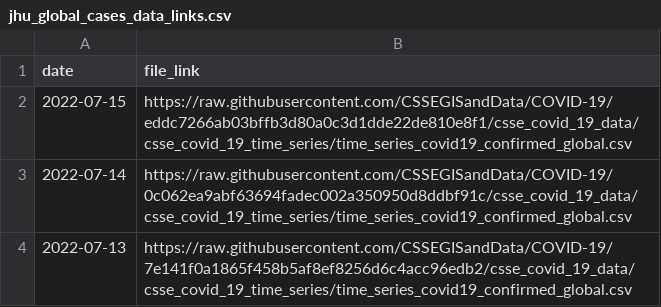
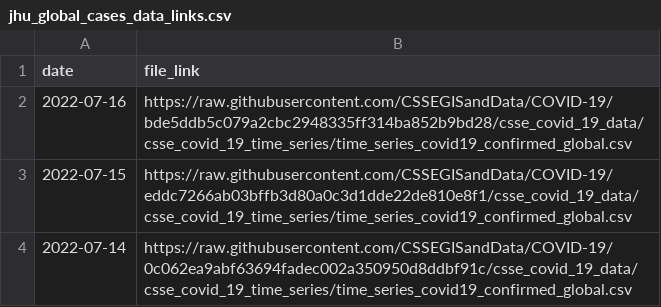
Before and after one commit to Serena-Wang/covidData, a CSV file: data/jhu_global_cases_data_links.csv, drawn as a sheet; only a part is shown; the shorter side is filled out with more unchanged rows; the diff names each change by its address in the sheet, - before the commit and + after, or states it on an @@ line.

```diff
--- a/data/jhu_global_cases_data_links.csv
+++ b/data/jhu_global_cases_data_links.csv
+row 2: 2022-07-16 | https://raw.githubusercontent.com/CSSEGISandData/COVID-19/bde5ddb5c079a2cbc2948335ff314ba852b9bd28/csse_covid_19_data/csse_covid_19_time_series/time_series_covid19_confirmed_global.csv
```
Also changed, not shown: data/jhu_global_deaths_data_links.csv, data/jhu_us_cases_data_links.csv, 1 other file.
